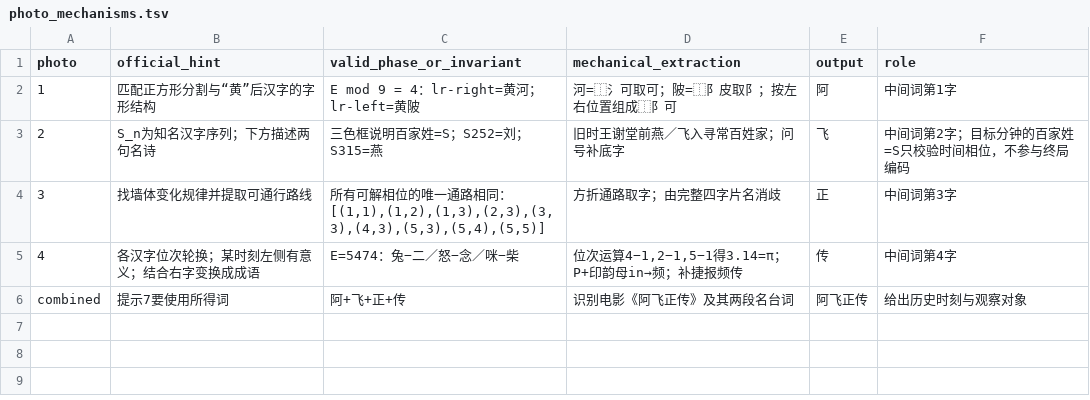
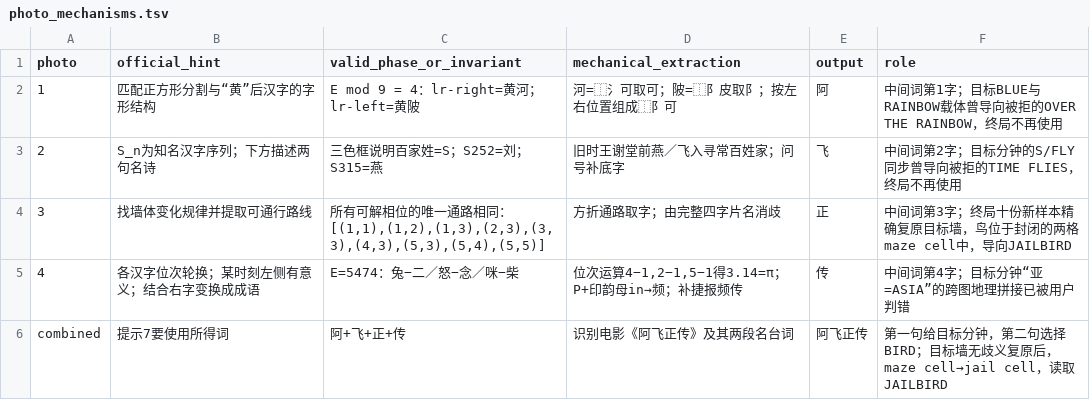
Before and after one commit to Lost-in-Harem/CCBC-17-LLM-Work, a TSV file: rounds/toringmoni/nodes/c01-carpe-diem/artifacts/photo_mechanisms.tsv, drawn as a sheet.

```diff
--- a/rounds/toringmoni/nodes/c01-carpe-diem/artifacts/photo_mechanisms.tsv
+++ b/rounds/toringmoni/nodes/c01-carpe-diem/artifacts/photo_mechanisms.tsv
@@ -1,6 +1,6 @@
 photo	official_hint	valid_phase_or_invariant	mechanical_extraction	output	role
-1	匹配正方形分割与“黄”后汉字的字形结构	E mod 9 = 4：lr-right=黄河；lr-left=黄陂	河=⿰氵可取可；陂=⿰阝皮取阝；按左右位置组成⿰阝可	阿	中间词第1字
-2	S_n为知名汉字序列；下方描述两句名诗	三色框说明百家姓=S；S252=刘；S315=燕	旧时王谢堂前燕／飞入寻常百姓家；问号补底字	飞	中间词第2字；目标分钟的百家姓=S只校验时间相位，不参与终局编码
-3	找墙体变化规律并提取可通行路线	所有可解相位的唯一通路相同：[(1,1),(1,2),(1,3),(2,3),(3,3),(4,3),(5,3),(5,4),(5,5)]	方折通路取字；由完整四字片名消歧	正	中间词第3字
-4	各汉字位次轮换；某时刻左侧有意义；结合右字变换成成语	E=5474：兔−二／怒−念／咪−柴	位次运算4−1,2−1,5−1得3.14=π；P+印韵母in→频；补捷报频传	传	中间词第4字
-combined	提示7要使用所得词	阿+飞+正+传	识别电影《阿飞正传》及其两段名台词	阿飞正传	给出历史时刻与观察对象
+1	匹配正方形分割与“黄”后汉字的字形结构	E mod 9 = 4：lr-right=黄河；lr-left=黄陂	河=⿰氵可取可；陂=⿰阝皮取阝；按左右位置组成⿰阝可	阿	中间词第1字；目标BLUE与RAINBOW载体曾导向被拒的OVER THE RAINBOW，终局不再使用
+2	S_n为知名汉字序列；下方描述两句名诗	三色框说明百家姓=S；S252=刘；S315=燕	旧时王谢堂前燕／飞入寻常百姓家；问号补底字	飞	中间词第2字；目标分钟的S/FLY同步曾导向被拒的TIME FLIES，终局不再使用
+3	找墙体变化规律并提取可通行路线	所有可解相位的唯一通路相同：[(1,1),(1,2),(1,3),(2,3),(3,3),(4,3),(5,3),(5,4),(5,5)]	方折通路取字；由完整四字片名消歧	正	中间词第3字；终局十份新样本精确复原目标墙，鸟位于封闭的两格maze cell中，导向JAILBIRD
+4	各汉字位次轮换；某时刻左侧有意义；结合右字变换成成语	E=5474：兔−二／怒−念／咪−柴	位次运算4−1,2−1,5−1得3.14=π；P+印韵母in→频；补捷报频传	传	中间词第4字；目标分钟“亚=ASIA”的跨图地理拼接已被用户判错
+combined	提示7要使用所得词	阿+飞+正+传	识别电影《阿飞正传》及其两段名台词	阿飞正传	第一句给目标分钟，第二句选择BIRD；目标墙无歧义复原后，maze cell→jail cell，读取JAILBIRD
```
Also changed, not shown: rounds/toringmoni/nodes/c01-carpe-diem/artifacts/hint7_extraction.tsv, rounds/toringmoni/nodes/c01-carpe-diem/artifacts/joint_minute.tsv, 34 other files.
